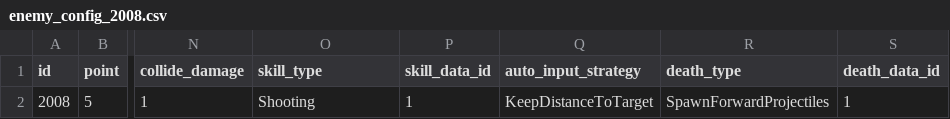
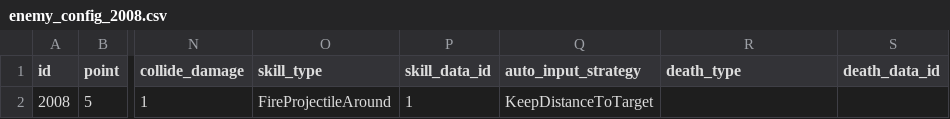
Before and after one commit to Chidt12/simple_action_rougelike, a CSV file: SimpleActionRoguelike/Assets/_Game/Csv/entities/enemy_config/enemy_config_2008.csv, drawn as a sheet; only a part is shown, gaps mark what is left out; the diff names each change by its address in the sheet, - before the commit and + after, or states it on an @@ line.

```diff
--- a/SimpleActionRoguelike/Assets/_Game/Csv/entities/enemy_config/enemy_config_2008.csv
+++ b/SimpleActionRoguelike/Assets/_Game/Csv/entities/enemy_config/enemy_config_2008.csv
-O2 (skill_type): Shooting
+O2 (skill_type): FireProjectileAround
-R2 (death_type): SpawnForwardProjectiles
+R2 (death_type): (empty)
-S2 (death_data_id): 1
+S2 (death_data_id): (empty)
```
Also changed, not shown: SimpleActionRoguelike/Assets/_Game/Csv/entities/boss_config/boss_config_3002.csv, SimpleActionRoguelike/Assets/_Game/Csv/weapons/boomerang_weapon.csv, 27 other files.
